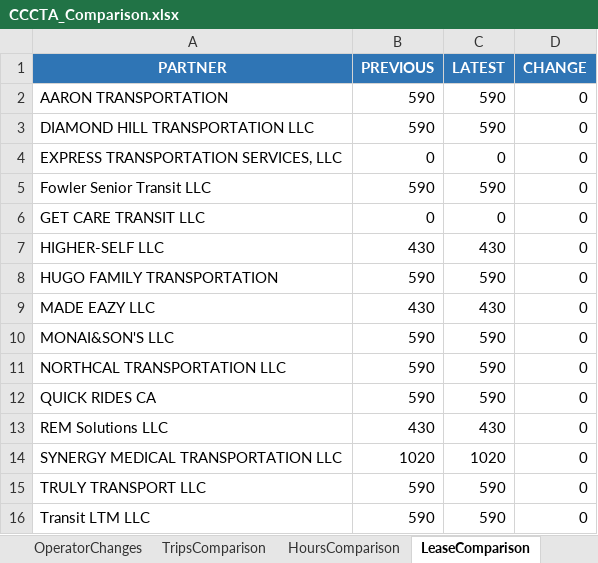
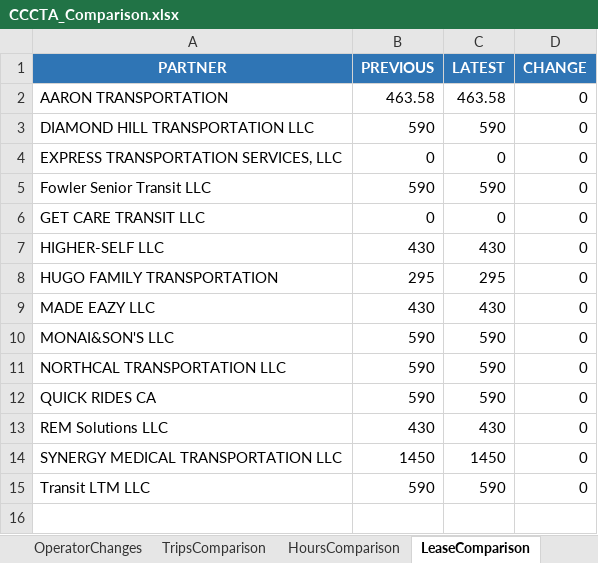
Before and after one commit to neildojeta/AutomatedPayrollAnalysis, an Excel workbook: ComparedResults/CCCTA_Comparison.xlsx, sheet LeaseComparison, drawn as a sheet; values as stored, in another font and other column widths than the file's, no borders; the diff names each change by its address in the sheet, - before the commit and + after, or states it on an @@ line.

```diff
--- a/ComparedResults/CCCTA_Comparison.xlsx (sheet LeaseComparison)
+++ b/ComparedResults/CCCTA_Comparison.xlsx (sheet LeaseComparison)
-B2 (PREVIOUS): 590
+B2 (PREVIOUS): 463.58
-C2 (LATEST): 590
+C2 (LATEST): 463.58
-B8 (PREVIOUS): 590
+B8 (PREVIOUS): 295
-C8 (LATEST): 590
+C8 (LATEST): 295
-B14 (PREVIOUS): 1020
+B14 (PREVIOUS): 1450
-C14 (LATEST): 1020
+C14 (LATEST): 1450
-row 15: TRULY TRANSPORT LLC | 590 | 590 | 0
```
Also changed, not shown: sheet HoursComparison, sheet TripsComparison, sheet Summary, sheet OperatorChanges, other sheet tabs, ComparedResults/Dashboard.xlsm, ComparedResults/Full_Comparison.xlsx, 5 other files.
